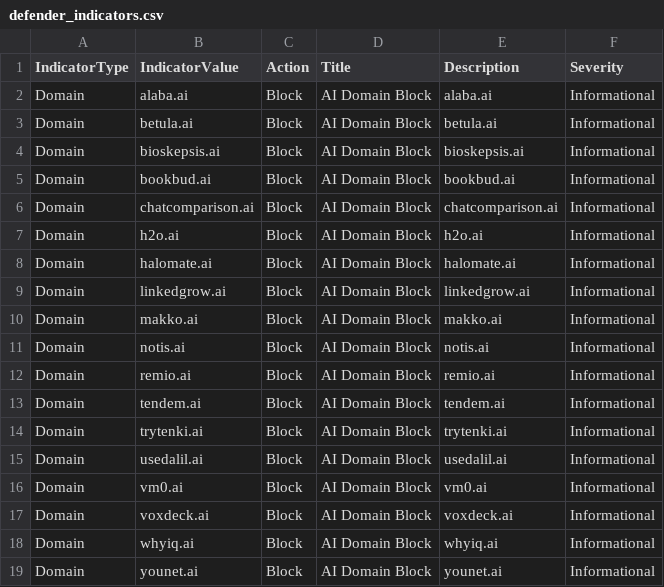
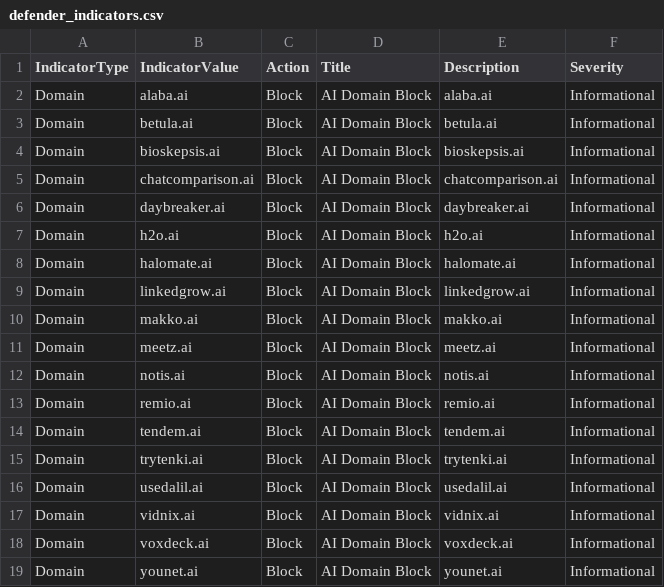
Before and after one commit to koensmink/AI-services-blockfeed-harvester, a CSV file: output/defender_indicators.csv, drawn as a sheet.

```diff
--- a/output/defender_indicators.csv
+++ b/output/defender_indicators.csv
@@ -4,4 +4,4 @@ Domain,betula.ai,Block,AI Domain Block,betula.ai,Informational
 Domain,bioskepsis.ai,Block,AI Domain Block,bioskepsis.ai,Informational
-Domain,bookbud.ai,Block,AI Domain Block,bookbud.ai,Informational
 Domain,chatcomparison.ai,Block,AI Domain Block,chatcomparison.ai,Informational
+Domain,daybreaker.ai,Block,AI Domain Block,daybreaker.ai,Informational
 Domain,h2o.ai,Block,AI Domain Block,h2o.ai,Informational
@@ -10,2 +10,3 @@ Domain,linkedgrow.ai,Block,AI Domain Block,linkedgrow.ai,Informational
 Domain,makko.ai,Block,AI Domain Block,makko.ai,Informational
+Domain,meetz.ai,Block,AI Domain Block,meetz.ai,Informational
 Domain,notis.ai,Block,AI Domain Block,notis.ai,Informational
@@ -15,5 +16,4 @@ Domain,trytenki.ai,Block,AI Domain Block,trytenki.ai,Informational
 Domain,usedalil.ai,Block,AI Domain Block,usedalil.ai,Informational
-Domain,vm0.ai,Block,AI Domain Block,vm0.ai,Informational
+Domain,vidnix.ai,Block,AI Domain Block,vidnix.ai,Informational
 Domain,voxdeck.ai,Block,AI Domain Block,voxdeck.ai,Informational
-Domain,whyiq.ai,Block,AI Domain Block,whyiq.ai,Informational
 Domain,younet.ai,Block,AI Domain Block,younet.ai,Informational
```
Also changed, not shown: 5 other files.
